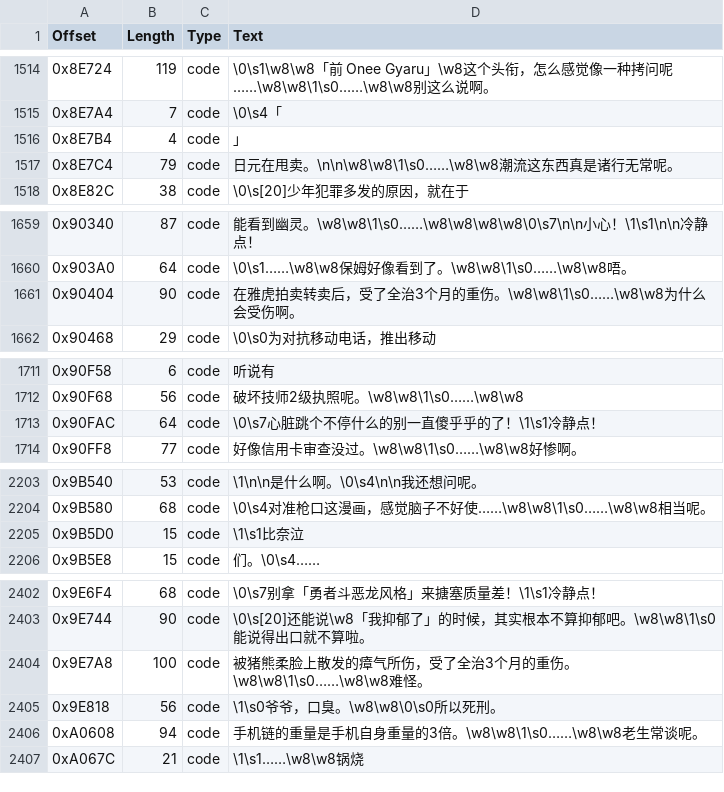
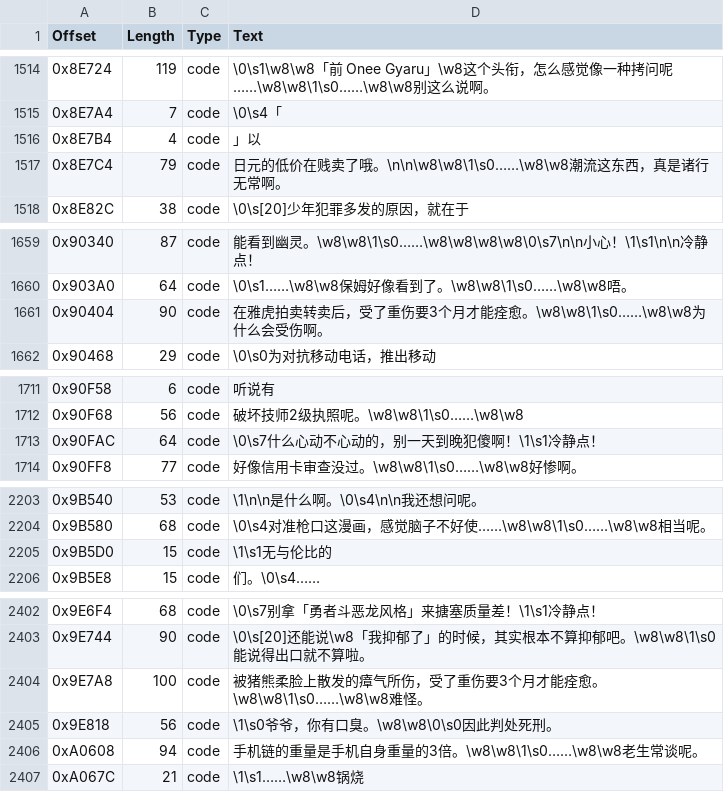
Before and after one commit to JiayuYangX/sakura-restore, a CSV file: translated.csv, drawn as a sheet; only a part is shown, gaps mark what is left out.

```diff
--- a/translated.csv
+++ b/translated.csv
@@ -1515,4 +1515,4 @@ Offset,Length,Type,Text
 0x8E7A4,7,code,\0\s4「
-0x8E7B4,4,code,」
-0x8E7C4,79,code,日元在甩卖。\n\n\w8\w8\1\s0……\w8\w8潮流这东西真是诸行无常呢。
+0x8E7B4,4,code,」以
+0x8E7C4,79,code,日元的低价在贱卖了哦。\n\n\w8\w8\1\s0……\w8\w8潮流这东西，真是诸行无常啊。
 0x8E82C,38,code,\0\s[20]少年犯罪多发的原因，就在于
@@ -1660,3 +1660,3 @@ Offset,Length,Type,Text
 0x903A0,64,code,\0\s1……\w8\w8保姆好像看到了。\w8\w8\1\s0……\w8\w8唔。
-0x90404,90,code,在雅虎拍卖转卖后，受了全治3个月的重伤。\w8\w8\1\s0……\w8\w8为什么会受伤啊。
+0x90404,90,code,在雅虎拍卖转卖后，受了重伤要3个月才能痊愈。\w8\w8\1\s0……\w8\w8为什么会受伤啊。
 0x90468,29,code,\0\s0为对抗移动电话，推出移动
@@ -1712,3 +1712,3 @@ Offset,Length,Type,Text
 0x90F68,56,code,破坏技师2级执照呢。\w8\w8\1\s0……\w8\w8
-0x90FAC,64,code,\0\s7心脏跳个不停什么的别一直傻乎乎的了！\1\s1冷静点！
+0x90FAC,64,code,\0\s7什么心动不心动的，别一天到晚犯傻啊！\1\s1冷静点！
 0x90FF8,77,code,好像信用卡审查没过。\w8\w8\1\s0……\w8\w8好惨啊。
@@ -2204,3 +2204,3 @@ Offset,Length,Type,Text
 0x9B580,68,code,\0\s4对准枪口这漫画，感觉脑子不好使……\w8\w8\1\s0……\w8\w8相当呢。
-0x9B5D0,15,code,\1\s1比奈泣
+0x9B5D0,15,code,\1\s1无与伦比的
 0x9B5E8,15,code,们。\0\s4……
@@ -2403,4 +2403,4 @@ Offset,Length,Type,Text
 0x9E744,90,code,\0\s[20]还能说\w8「我抑郁了」的时候，其实根本不算抑郁吧。\w8\w8\1\s0能说得出口就不算啦。
-0x9E7A8,100,code,被猪熊柔脸上散发的瘴气所伤，受了全治3个月的重伤。\w8\w8\1\s0……\w8\w8难怪。
-0x9E818,56,code,\1\s0爷爷，口臭。\w8\w8\0\s0所以死刑。
+0x9E7A8,100,code,被猪熊柔脸上散发的瘴气所伤，受了重伤要3个月才能痊愈。\w8\w8\1\s0……\w8\w8难怪。
+0x9E818,56,code,\1\s0爷爷，你有口臭。\w8\w8\0\s0因此判处死刑。
 0xA0608,94,code,手机链的重量是手机自身重量的3倍。\w8\w8\1\s0……\w8\w8老生常谈呢。
```
Also changed, not shown: 2 other files.
